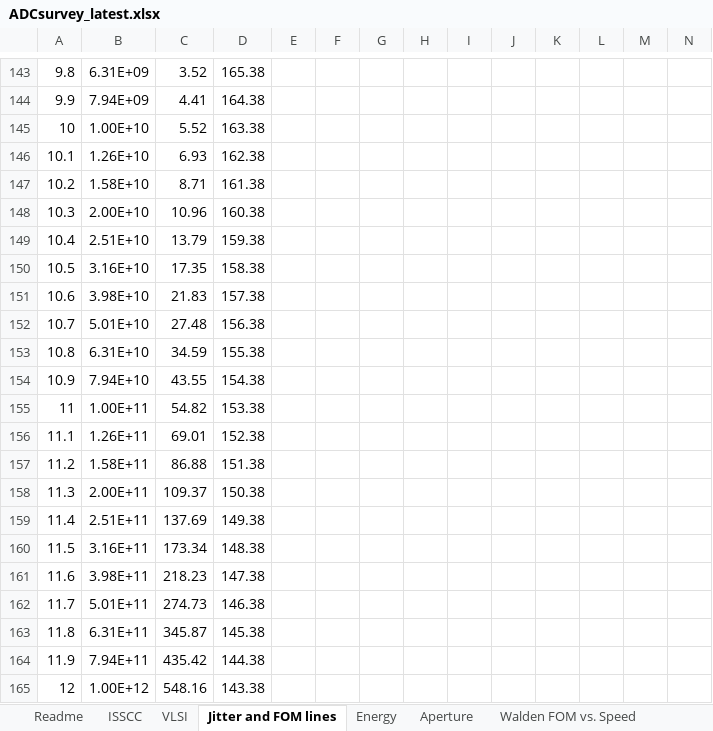
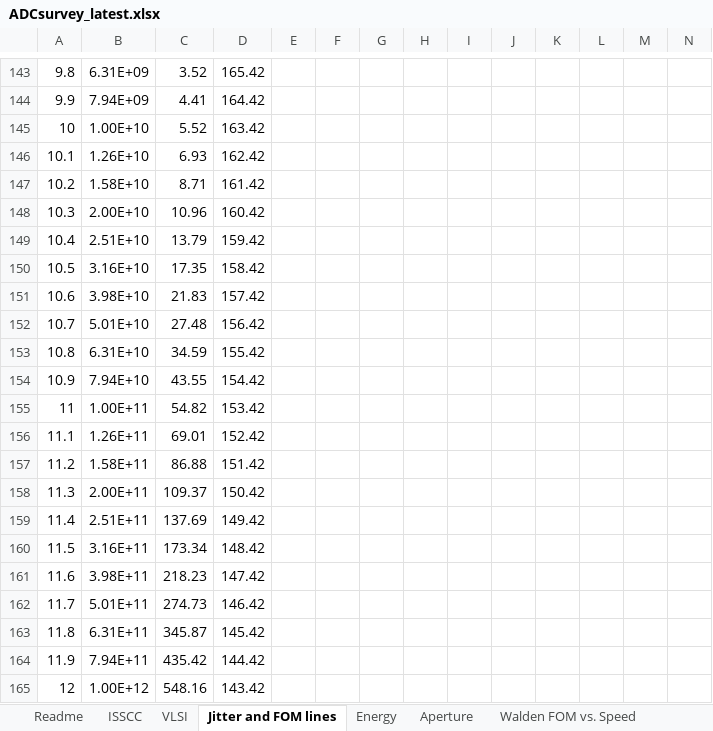
Before and after one commit to bmurmann/ADC-survey, an Excel workbook: xls/ADCsurvey_latest.xlsx, sheet Jitter and FOM lines, drawn as a sheet; only a part is shown, gaps mark what is left out; values as stored, in another font and other column widths than the file's, no borders; the diff covers the shown part only; the diff names each change by its address in the sheet, - before the commit and + after, or states it on an @@ line.

```diff
--- a/xls/ADCsurvey_latest.xlsx (sheet Jitter and FOM lines)
+++ b/xls/ADCsurvey_latest.xlsx (sheet Jitter and FOM lines)
-D143: 165.38
+D143: 165.42
-D144: 164.38
+D144: 164.42
-D145: 163.38
+D145: 163.42
-D146: 162.38
+D146: 162.42
-D147: 161.38
+D147: 161.42
-D148: 160.38
+D148: 160.42
-D149: 159.38
+D149: 159.42
-D150: 158.38
+D150: 158.42
-D151: 157.38
+D151: 157.42
-D152: 156.38
+D152: 156.42
-D153: 155.38
+D153: 155.42
-D154: 154.38
+D154: 154.42
-D155: 153.38
+D155: 153.42
-D156: 152.38
+D156: 152.42
-D157: 151.38
+D157: 151.42
-D158: 150.38
+D158: 150.42
-D159: 149.38
+D159: 149.42
-D160: 148.38
+D160: 148.42
-D161: 147.38
+D161: 147.42
-D162: 146.38
+D162: 146.42
-D163: 145.38
+D163: 145.42
-D164: 144.38
+D164: 144.42
-D165: 143.38
+D165: 143.42
```
Also changed, not shown: 35 edited cells elsewhere in this sheet, sheet VLSI, sheet Readme, sheet ISSCC, formulas that keep their value, charts or pictures, 10 other files.
